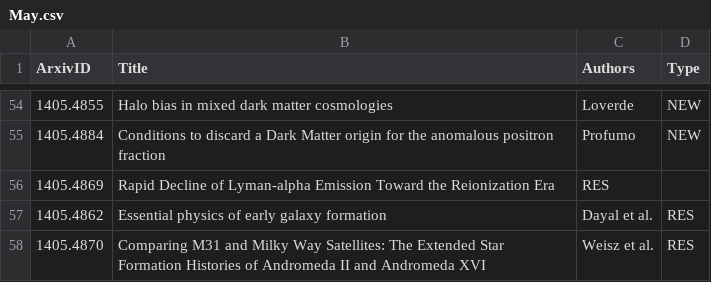
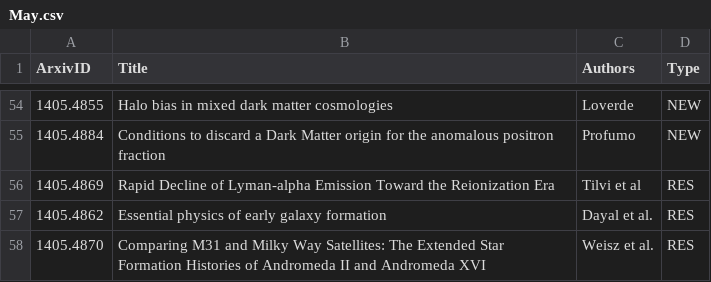
Before and after one commit to forero/arXiv, a CSV file: 2014/May.csv, drawn as a sheet; only a part is shown, gaps mark what is left out.

Commit message:
21

```diff
--- a/2014/May.csv
+++ b/2014/May.csv
@@ -55,3 +55,3 @@ ArxivID, Title, Authors, Type
 1405.4884, "Conditions to discard a Dark Matter origin for the anomalous positron fraction", Profumo, NEW
-1405.4869, "Rapid Decline of Lyman-alpha Emission Toward the Reionization Era", RES
+1405.4869, "Rapid Decline of Lyman-alpha Emission Toward the Reionization Era", Tilvi et al, RES
 1405.4862, "Essential physics of early galaxy formation", Dayal et al., RES
```
